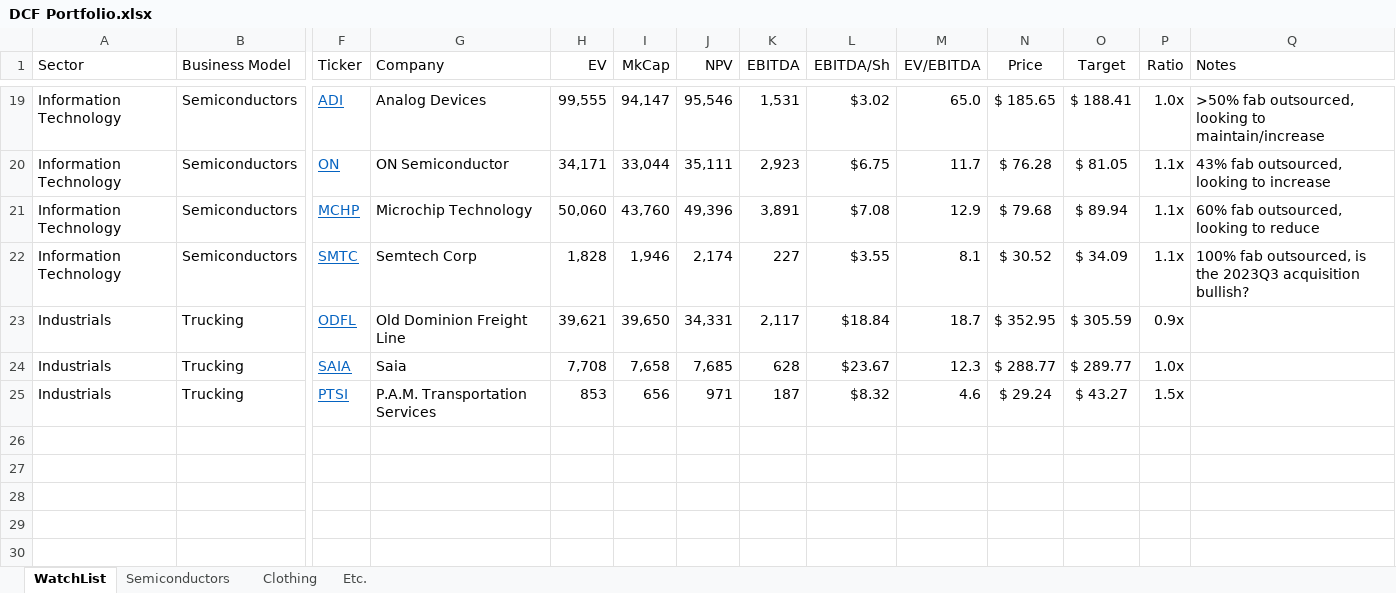
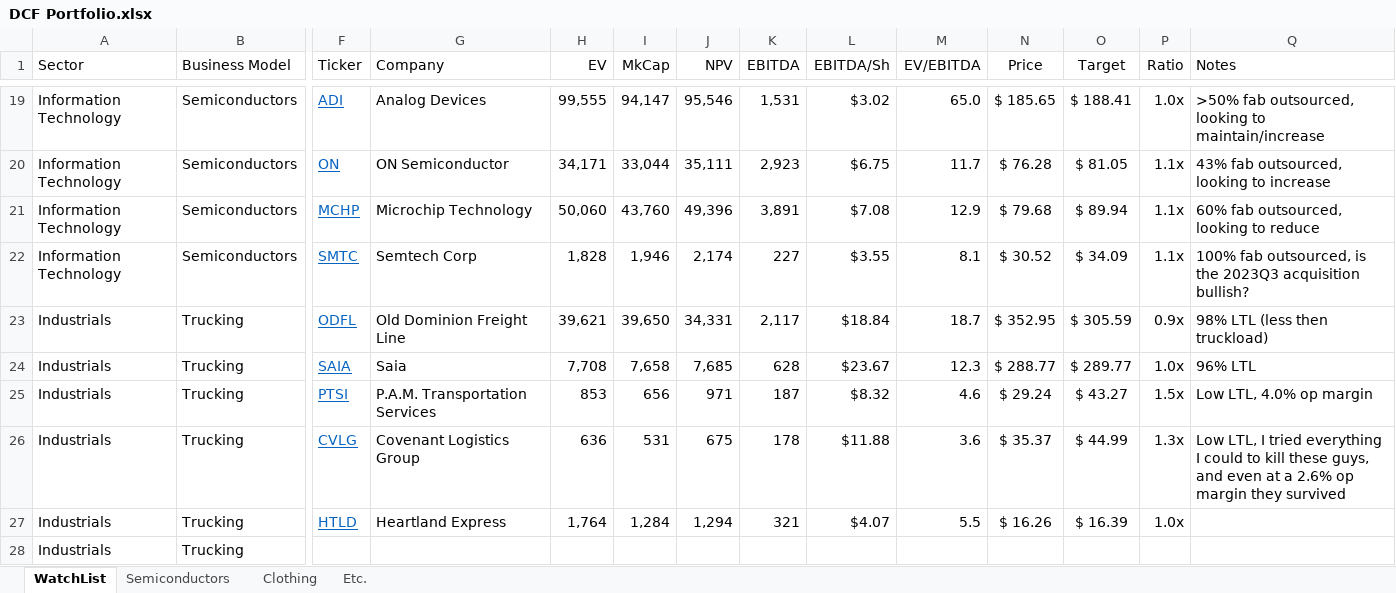
Before and after one commit to SimonisWrong/investingModels, an Excel workbook: DCF Portfolio.xlsx, sheet WatchList, drawn as a sheet; only a part is shown, gaps mark what is left out; values as stored, in another font and other column widths than the file's, no borders; conditional formats not drawn; rows hold the shown columns only; the diff names each change by its address in the sheet, - before the commit and + after, or states it on an @@ line.

Commit message:
2022Q4 DCF for Covenant Logistics Group (CVLG)
Undervalued, Strong Buy. I tried everything to kill this corporation, but they survived, even at 2.6% operating margin.
Price target:  $44.99

```diff
--- a/DCF Portfolio.xlsx (sheet WatchList)
+++ b/DCF Portfolio.xlsx (sheet WatchList)
-Q23 (Notes): (empty)
+Q23 (Notes): 98% LTL (less then truckload)
-Q24 (Notes): (empty)
+Q24 (Notes): 96% LTL
-Q25 (Notes): (empty)
+Q25 (Notes): Low LTL, 4.0% op margin
+row 26: Industrials | Trucking | CVLG | Covenant Logistics Group | 636 | 531 | 675 | 178 | $11.88 | 3.6 | $ 35.37 | $ 44.99 | 1.3x | Low LTL, I tried everything I could to kill these guys, and even at a 2.6% op margin they survived
+row 27: Industrials | Trucking | HTLD | Heartland Express | 1,764 | 1,284 | 1,294 | 321 | $4.07 | 5.5 | $ 16.26 | $ 16.39 | 1.0x
+row 28: Industrials | Trucking
```
Also changed, not shown: formulas that keep their value, 1 other file.
